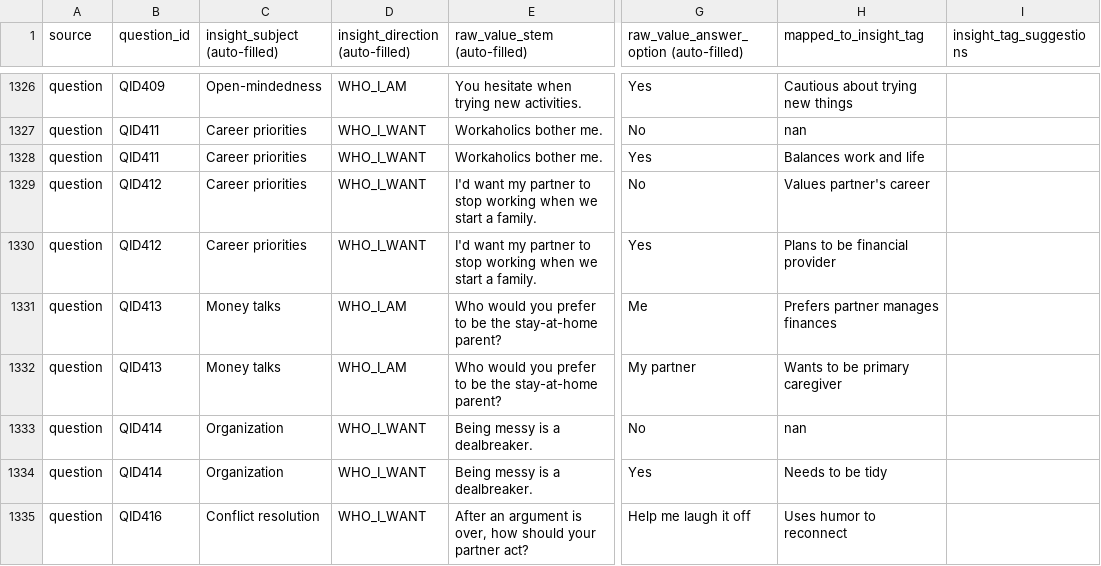
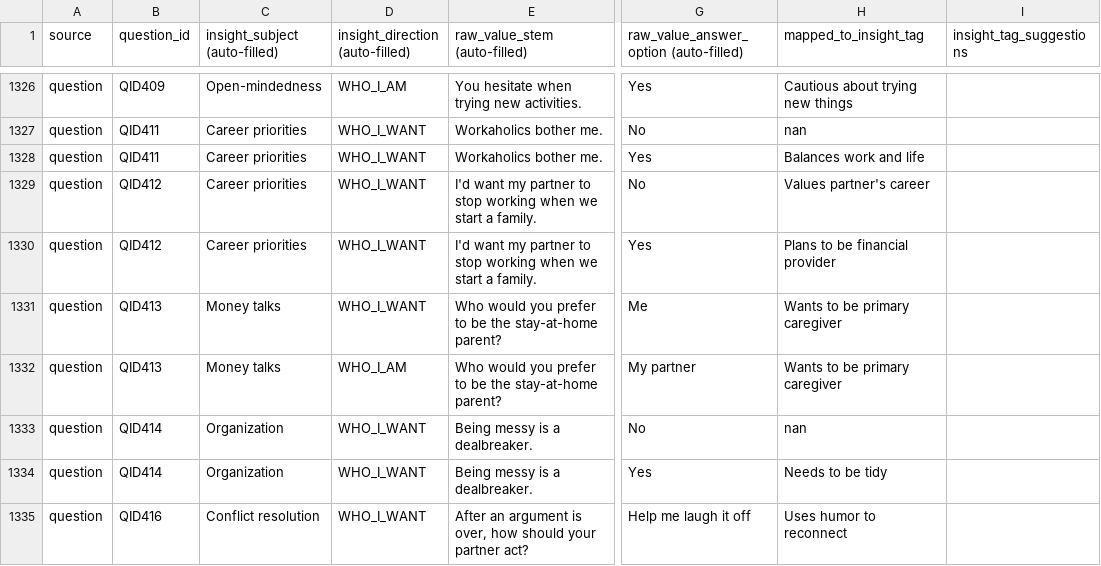
Before and after one commit to tj-hpcnt/insight-iris, a CSV file: backend/scripts/mvp-data/mapping.csv, drawn as a sheet; only a part is shown, gaps mark what is left out; the diff names each change by its address in the sheet, - before the commit and + after, or states it on an @@ line.

Commit message:
patch mvp data bug

```diff
--- a/backend/scripts/mvp-data/mapping.csv
+++ b/backend/scripts/mvp-data/mapping.csv
-D1331 (insight_direction (auto-filled)): WHO_I_AM
+D1331 (insight_direction (auto-filled)): WHO_I_WANT
-H1331 (mapped_to_insight_tag): Prefers partner manages finances
+H1331 (mapped_to_insight_tag): Wants to be primary caregiver
```
